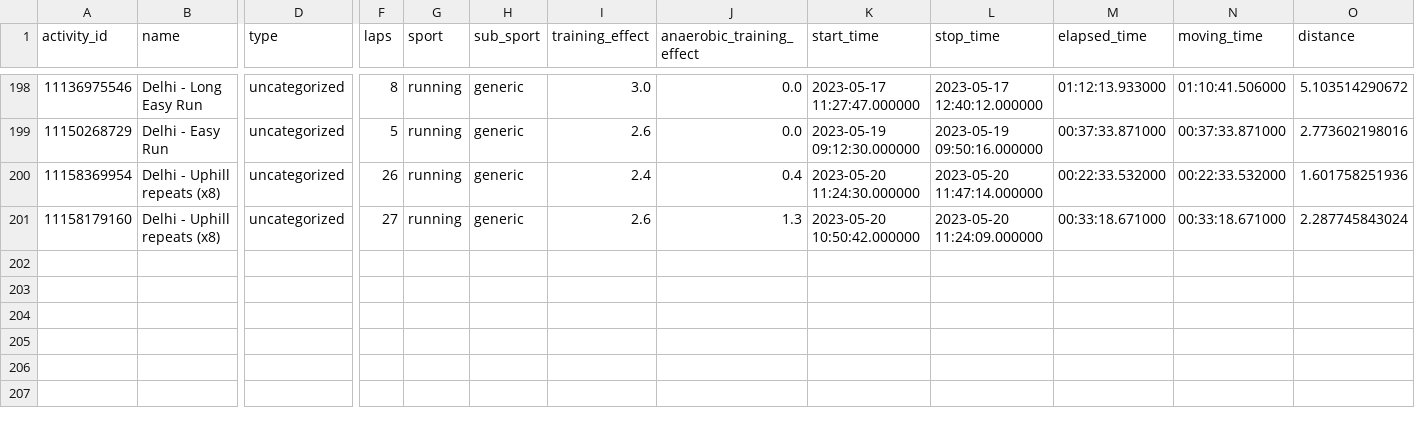
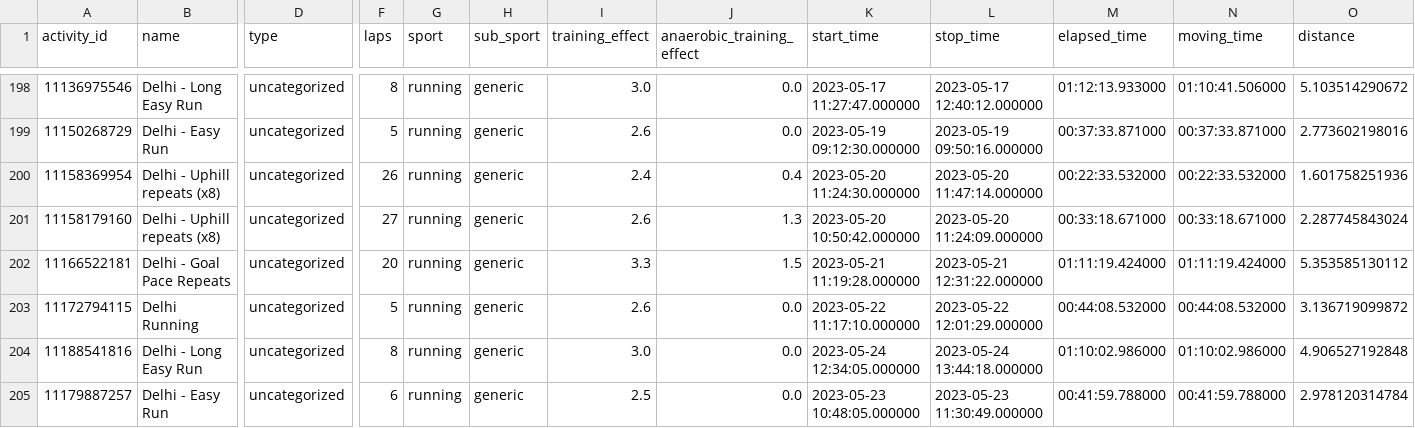
Before and after one commit to nsedler/Garmin-Analysis, a CSV file: data/garmin_activities.csv, drawn as a sheet; only a part is shown, gaps mark what is left out; rows hold the shown columns only; the diff names each change by its address in the sheet, - before the commit and + after, or states it on an @@ line.

Commit message:
data/plots update

```diff
--- a/data/garmin_activities.csv
+++ b/data/garmin_activities.csv
+row 202: 11166522181 | Delhi - Goal Pace Repeats | uncategorized | 20 | running | generic | 3.3 | 1.5 | 2023-05-21 11:19:28.000000 | 2023-05-21 12:31:22.000000 | 01:11:19.424000 | 01:11:19.424000 | 5.353585130112
+row 203: 11172794115 | Delhi Running | uncategorized | 5 | running | generic | 2.6 | 0.0 | 2023-05-22 11:17:10.000000 | 2023-05-22 12:01:29.000000 | 00:44:08.532000 | 00:44:08.532000 | 3.136719099872
+row 204: 11188541816 | Delhi - Long Easy Run | uncategorized | 8 | running | generic | 3.0 | 0.0 | 2023-05-24 12:34:05.000000 | 2023-05-24 13:44:18.000000 | 01:10:02.986000 | 01:10:02.986000 | 4.906527192848
+row 205: 11179887257 | Delhi - Easy Run | uncategorized | 6 | running | generic | 2.5 | 0.0 | 2023-05-23 10:48:05.000000 | 2023-05-23 11:30:49.000000 | 00:41:59.788000 | 00:41:59.788000 | 2.978120314784
```
Also changed, not shown: data/activities_dashboard.csv, data/garmin_days_summary.csv, 3 other files.
